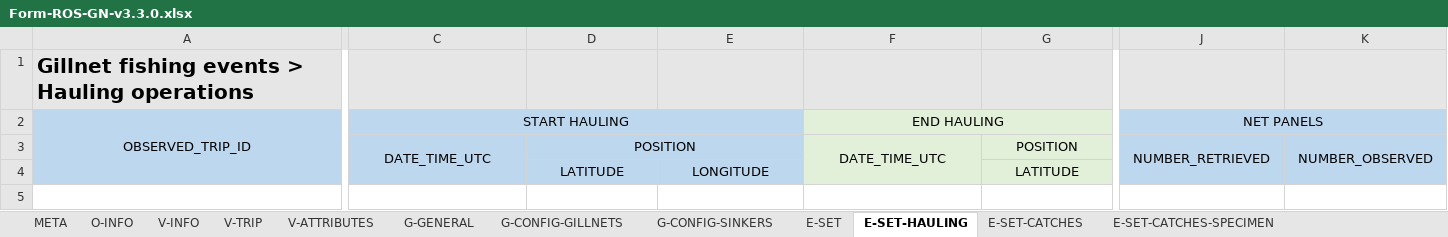
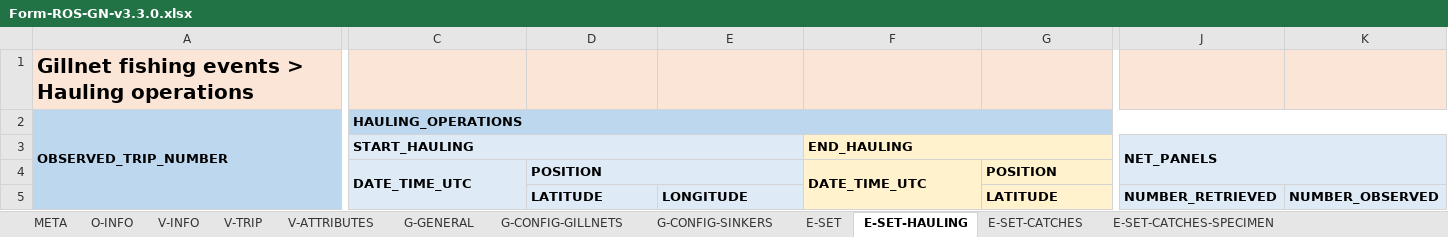
Before and after one commit to iotc-secretariat/iotc-data-forms, an Excel workbook: form_reporting_templates/ros/ROS-GN/v3.3.0/Form-ROS-GN-v3.3.0.xlsx, sheet E-SET-HAULING, drawn as a sheet; only a part is shown, gaps mark what is left out; values as stored, in another font and other column widths than the file's, no borders; removed rows and columns are numbered as before the commit, all else as after; rows hold the shown columns only; the diff covers the shown part only; the diff names each change by its address in the sheet, - before the commit and + after, or states it on an @@ line.

```diff
--- a/form_reporting_templates/ros/ROS-GN/v3.3.0/Form-ROS-GN-v3.3.0.xlsx (sheet E-SET-HAULING)
+++ b/form_reporting_templates/ros/ROS-GN/v3.3.0/Form-ROS-GN-v3.3.0.xlsx (sheet E-SET-HAULING)
-row 2: OBSERVED_TRIP_ID | START HAULING |  |  | END HAULING |  | NET PANELS
+row 2: OBSERVED_TRIP_NUMBER | HAULING_OPERATIONS
+row 3:  | START_HAULING |  |  | END_HAULING |  | NET_PANELS
-C4:E5 fill: #BDD7EE
+C4:E5 fill: #DEEBF7
@@ C4:D4 bold: off → on, alignment: center → left @@
@@ F4:G4 bold: off → on, alignment: center → left @@
-F4:G5 fill: #E2F0D9
+F4:G5 fill: #FFF2CC
-J4:K5 fill: #BDD7EE
+J4:K5 fill: #DEEBF7
-J4: NUMBER_RETRIEVED
+J4: (empty)
-J3:J4 merged
-K4: NUMBER_OBSERVED
+K4: (empty)
-K3:K4 merged
@@ D5:E5 bold: off → on, alignment: center → left @@
@@ G5 bold: off → on, alignment: center → left @@
-J5: (empty)
+J5: NUMBER_RETRIEVED
-K5: (empty)
+K5: NUMBER_OBSERVED
```
Also changed, not shown: cell formats elsewhere in this sheet, sheet V-ATTRIBUTES, sheet V-INFO, sheet E-SET-CATCHES-SPECIMEN, sheet O-INFO, sheet G-CONFIG-GILLNETS, sheet META, 6 more sheets, other sheet tabs, 8 other files.
